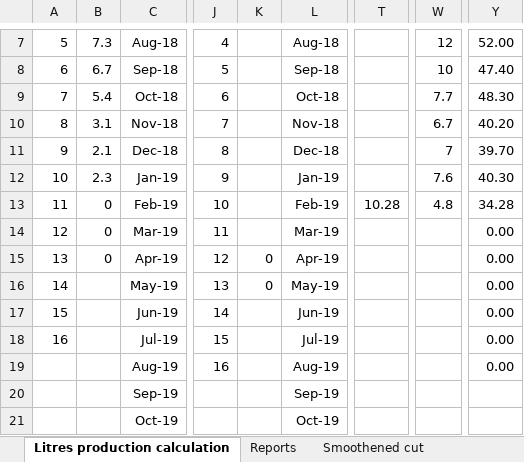
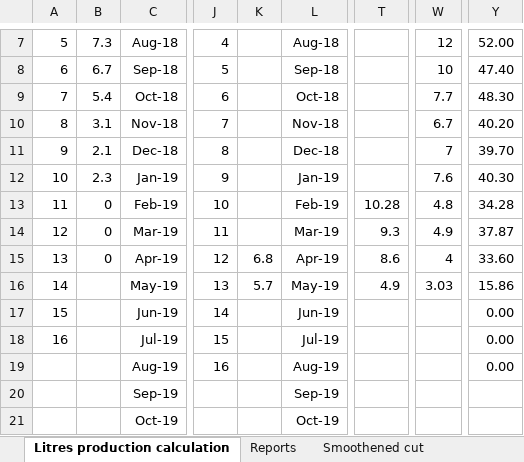
Before and after one commit to johndavidp/Dairy, an Excel workbook: Reports.xlsx, sheet Litres production calculation, drawn as a sheet; only a part is shown, gaps mark what is left out; values as stored, in another font and other column widths than the file's, no borders; the diff names each change by its address in the sheet, - before the commit and + after, or states it on an @@ line.

```diff
--- a/Reports.xlsx (sheet Litres production calculation)
+++ b/Reports.xlsx (sheet Litres production calculation)
-T14: (empty)
+T14: 9.3
-W14: (empty)
+W14: 4.9
-Y14: 0.00
+Y14: 37.87
-K15: 0
+K15: 6.8
-T15: (empty)
+T15: 8.6
-W15: (empty)
+W15: 4
-Y15: 0.00
+Y15: 33.60
-K16: 0
+K16: 5.7
-T16: (empty)
+T16: 4.9
-W16: (empty)
+W16: 3.03
-Y16: 0.00
+Y16: 15.86
```
Also changed, not shown: charts or pictures, DairyRecordKeeping.xlsx, 1 other file.
